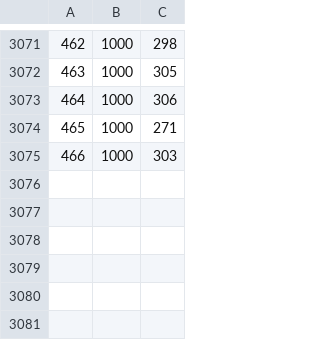
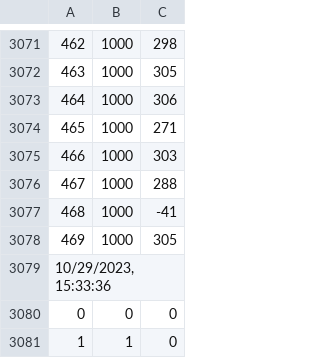
Before and after one commit to NDR008/TensorFlowPSX, a CSV file: logging.csv, drawn as a sheet; only a part is shown, gaps mark what is left out.

```diff
--- a/logging.csv
+++ b/logging.csv
@@ -3075 +3075,7 @@
 466,1000,303
+467,1000,288
+468,1000,-41
+469,1000,305
+"10/29/2023, 15:33:36"
+0,0,0
+1,1,0
```
Also changed, not shown: 4 other files.
